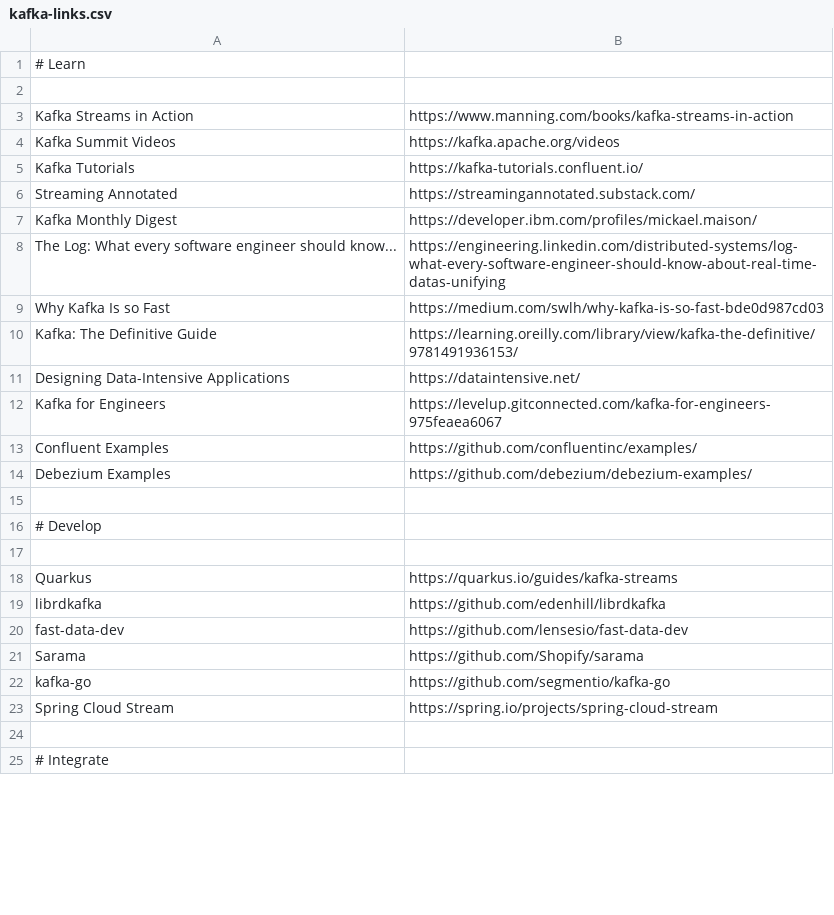
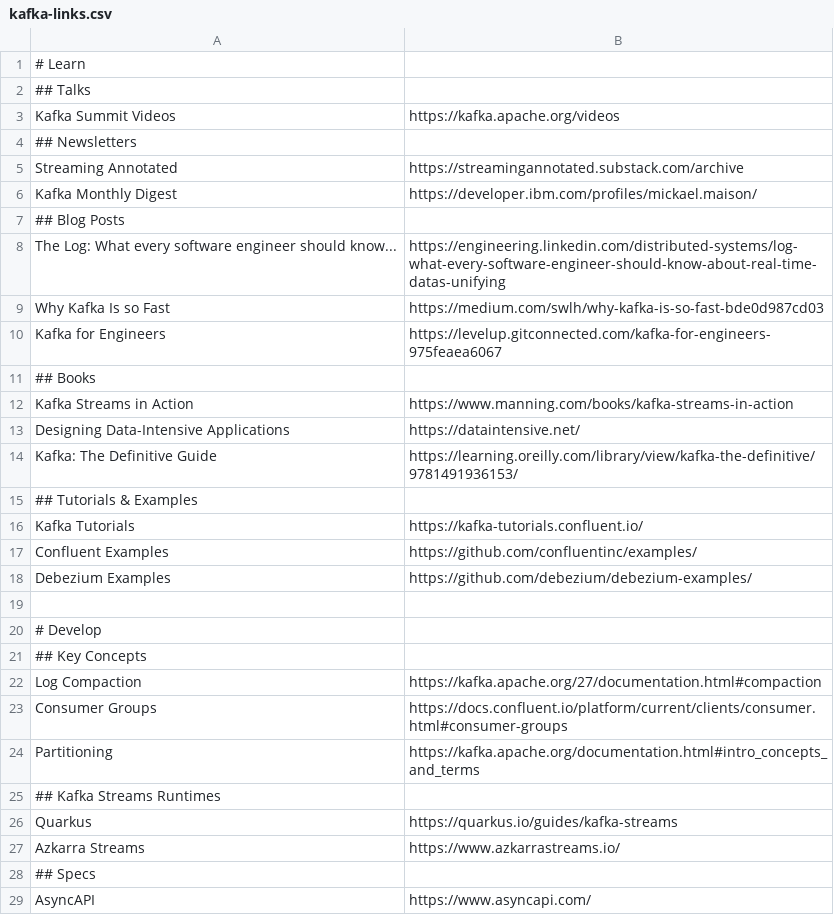
Before and after one commit to a-great-day-out-with/a-great-day-out-with.github.io, a CSV file: kafka-links.csv, drawn as a sheet; only a part is shown; the shorter side is filled out with more unchanged rows; the diff covers the shown part only.

Commit message:
completed missing resource links also introduced subgroups for 2nd + 3rd level for easier readability

```diff
--- a/kafka-links.csv
+++ b/kafka-links.csv
@@ -1,13 +1,17 @@
 # Learn
-
-Kafka Streams in Action;https://www.manning.com/books/kafka-streams-in-action
+## Talks
 Kafka Summit Videos;https://kafka.apache.org/videos
-Kafka Tutorials;https://kafka-tutorials.confluent.io/
-Streaming Annotated;https://streamingannotated.substack.com/
+## Newsletters
+Streaming Annotated;https://streamingannotated.substack.com/archive
 Kafka Monthly Digest;https://developer.ibm.com/profiles/mickael.maison/
+## Blog Posts
 The Log: What every software engineer should know...;https://engineering.linkedin.com/distributed-systems/log-what-every-software-engineer-should-know-about-real-time-datas-unifying
 Why Kafka Is so Fast;https://medium.com/swlh/why-kafka-is-so-fast-bde0d987cd03
+Kafka for Engineers;https://levelup.gitconnected.com/kafka-for-engineers-975feaea6067
+## Books
+Kafka Streams in Action;https://www.manning.com/books/kafka-streams-in-action
+Designing Data-Intensive Applications;https://dataintensive.net/
 Kafka: The Definitive Guide;https://learning.oreilly.com/library/view/kafka-the-definitive/9781491936153/
-Designing Data-Intensive Applications;https://dataintensive.net/
-Kafka for Engineers;https://levelup.gitconnected.com/kafka-for-engineers-975feaea6067
+## Tutorials & Examples
+Kafka Tutorials;https://kafka-tutorials.confluent.io/
 Confluent Examples;https://github.com/confluentinc/examples/
@@ -16,3 +20,10 @@ Debezium Examples;https://github.com/debezium/debezium-examples/
 # Develop
-
+## Key Concepts
+Log Compaction;https://kafka.apache.org/27/documentation.html#compaction
+Consumer Groups;https://docs.confluent.io/platform/current/clients/consumer.html#consumer-groups
+Partitioning;https://kafka.apache.org/documentation.html#intro_concepts_and_terms
+## Kafka Streams Runtimes
 Quarkus;https://quarkus.io/guides/kafka-streams
+Azkarra Streams;https://www.azkarrastreams.io/
+## Specs
+AsyncAPI;https://www.asyncapi.com/
```
Also changed, not shown: 31 added rows, 6 moved rows and 2 edited cells elsewhere in this file.
